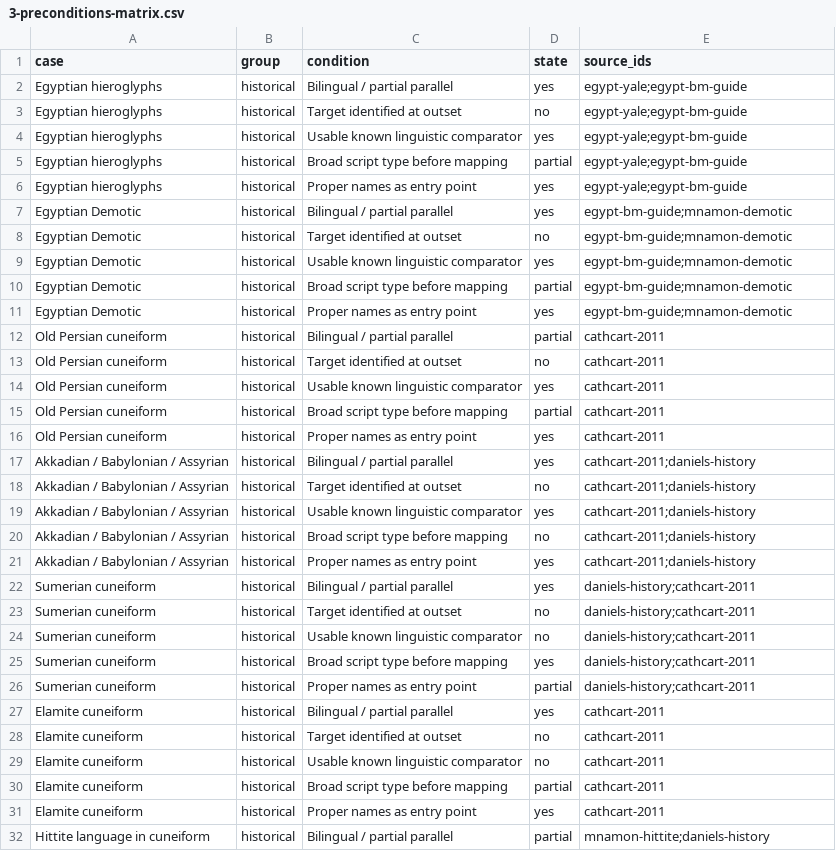
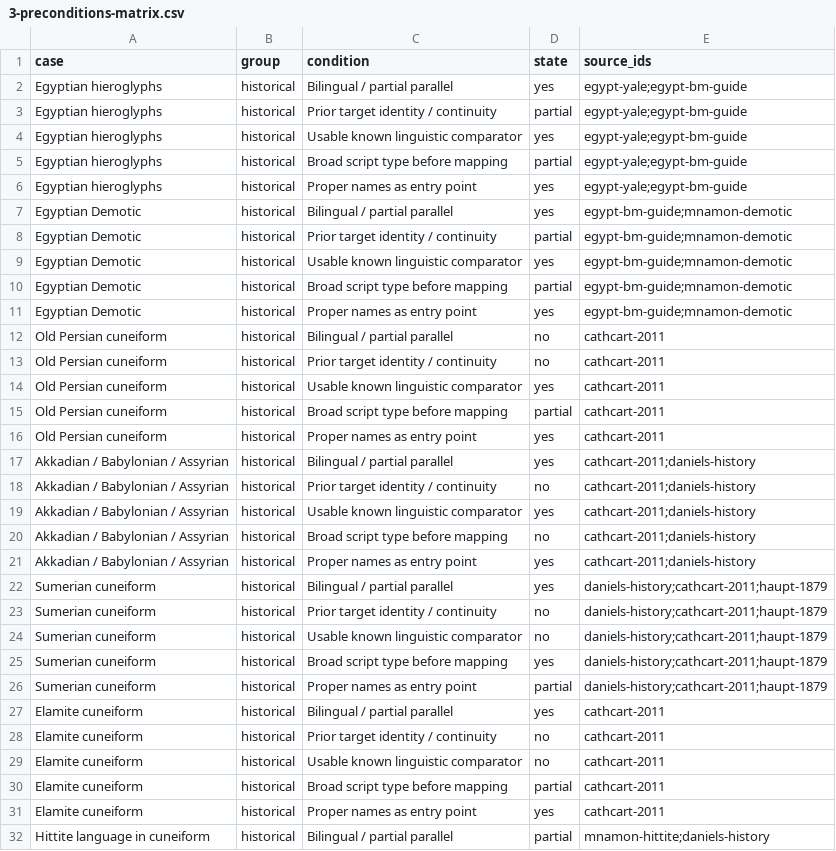
Before and after one commit to techczech/research-snacks-data, a CSV file: snacks/2026-11-19-decipherment-methods-and-agents/expected/3-preconditions-matrix.csv, drawn as a sheet; only a part is shown; the diff covers the shown part only.

```diff
--- a/snacks/2026-11-19-decipherment-methods-and-agents/expected/3-preconditions-matrix.csv
+++ b/snacks/2026-11-19-decipherment-methods-and-agents/expected/3-preconditions-matrix.csv
@@ -2,3 +2,3 @@ case,group,condition,state,source_ids
 Egyptian hieroglyphs,historical,Bilingual / partial parallel,yes,egypt-yale;egypt-bm-guide
-Egyptian hieroglyphs,historical,Target identified at outset,no,egypt-yale;egypt-bm-guide
+Egyptian hieroglyphs,historical,Prior target identity / continuity,partial,egypt-yale;egypt-bm-guide
 Egyptian hieroglyphs,historical,Usable known linguistic comparator,yes,egypt-yale;egypt-bm-guide
@@ -7,3 +7,3 @@ Egyptian hieroglyphs,historical,Proper names as entry point,yes,egypt-yale;egypt
 Egyptian Demotic,historical,Bilingual / partial parallel,yes,egypt-bm-guide;mnamon-demotic
-Egyptian Demotic,historical,Target identified at outset,no,egypt-bm-guide;mnamon-demotic
+Egyptian Demotic,historical,Prior target identity / continuity,partial,egypt-bm-guide;mnamon-demotic
 Egyptian Demotic,historical,Usable known linguistic comparator,yes,egypt-bm-guide;mnamon-demotic
@@ -11,4 +11,4 @@ Egyptian Demotic,historical,Broad script type before mapping,partial,egypt-bm-gu
 Egyptian Demotic,historical,Proper names as entry point,yes,egypt-bm-guide;mnamon-demotic
-Old Persian cuneiform,historical,Bilingual / partial parallel,partial,cathcart-2011
-Old Persian cuneiform,historical,Target identified at outset,no,cathcart-2011
+Old Persian cuneiform,historical,Bilingual / partial parallel,no,cathcart-2011
+Old Persian cuneiform,historical,Prior target identity / continuity,no,cathcart-2011
 Old Persian cuneiform,historical,Usable known linguistic comparator,yes,cathcart-2011
@@ -17,3 +17,3 @@ Old Persian cuneiform,historical,Proper names as entry point,yes,cathcart-2011
 Akkadian / Babylonian / Assyrian,historical,Bilingual / partial parallel,yes,cathcart-2011;daniels-history
-Akkadian / Babylonian / Assyrian,historical,Target identified at outset,no,cathcart-2011;daniels-history
+Akkadian / Babylonian / Assyrian,historical,Prior target identity / continuity,no,cathcart-2011;daniels-history
 Akkadian / Babylonian / Assyrian,historical,Usable known linguistic comparator,yes,cathcart-2011;daniels-history
@@ -21,9 +21,9 @@ Akkadian / Babylonian / Assyrian,historical,Broad script type before mapping,no,
 Akkadian / Babylonian / Assyrian,historical,Proper names as entry point,yes,cathcart-2011;daniels-history
-Sumerian cuneiform,historical,Bilingual / partial parallel,yes,daniels-history;cathcart-2011
-Sumerian cuneiform,historical,Target identified at outset,no,daniels-history;cathcart-2011
-Sumerian cuneiform,historical,Usable known linguistic comparator,no,daniels-history;cathcart-2011
-Sumerian cuneiform,historical,Broad script type before mapping,yes,daniels-history;cathcart-2011
-Sumerian cuneiform,historical,Proper names as entry point,partial,daniels-history;cathcart-2011
+Sumerian cuneiform,historical,Bilingual / partial parallel,yes,daniels-history;cathcart-2011;haupt-1879
+Sumerian cuneiform,historical,Prior target identity / continuity,no,daniels-history;cathcart-2011;haupt-1879
+Sumerian cuneiform,historical,Usable known linguistic comparator,no,daniels-history;cathcart-2011;haupt-1879
+Sumerian cuneiform,historical,Broad script type before mapping,yes,daniels-history;cathcart-2011;haupt-1879
+Sumerian cuneiform,historical,Proper names as entry point,partial,daniels-history;cathcart-2011;haupt-1879
 Elamite cuneiform,historical,Bilingual / partial parallel,yes,cathcart-2011
-Elamite cuneiform,historical,Target identified at outset,no,cathcart-2011
+Elamite cuneiform,historical,Prior target identity / continuity,no,cathcart-2011
 Elamite cuneiform,historical,Usable known linguistic comparator,no,cathcart-2011
```
Also changed, not shown: 10 added rows and 81 edited cells elsewhere in this file, snacks/2026-11-19-decipherment-methods-and-agents/charts/3-open-preconditions.csv, snacks/2026-11-19-decipherment-methods-and-agents/charts/4-agent-priorities.csv, 28 other files.
